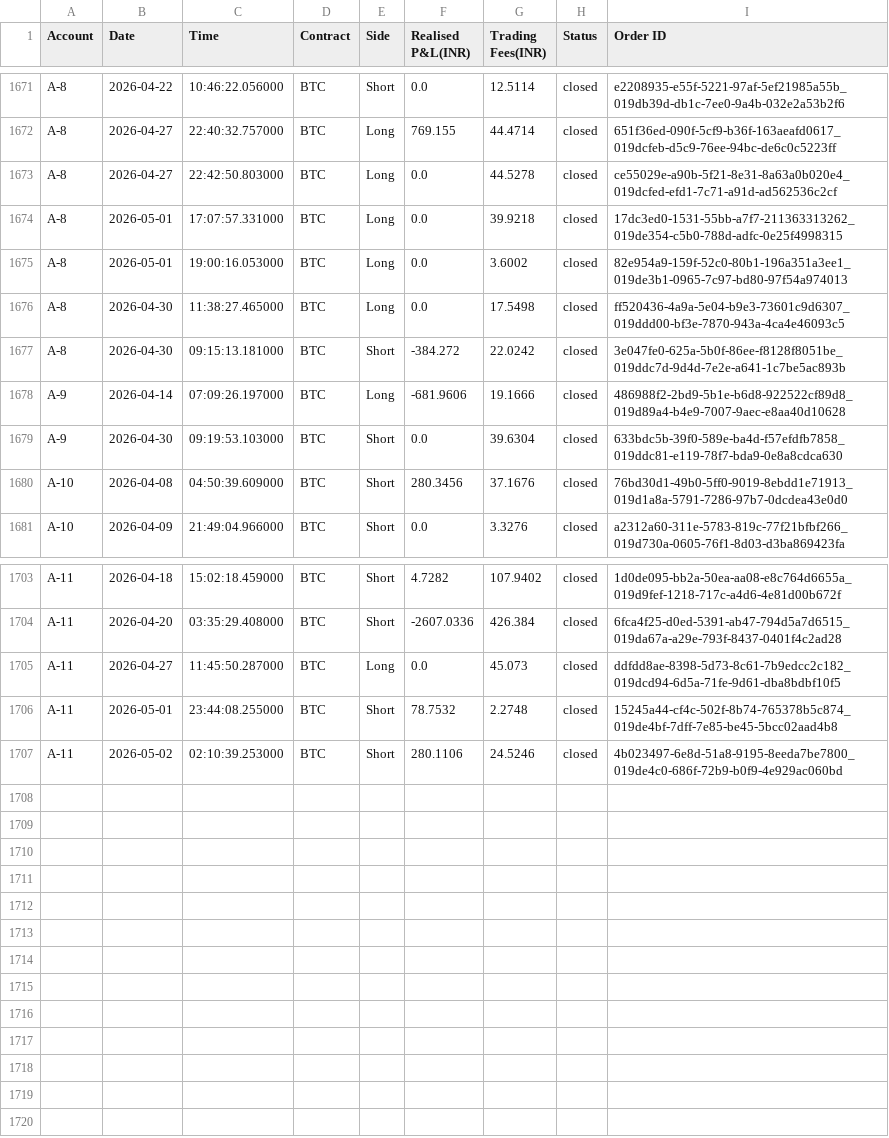
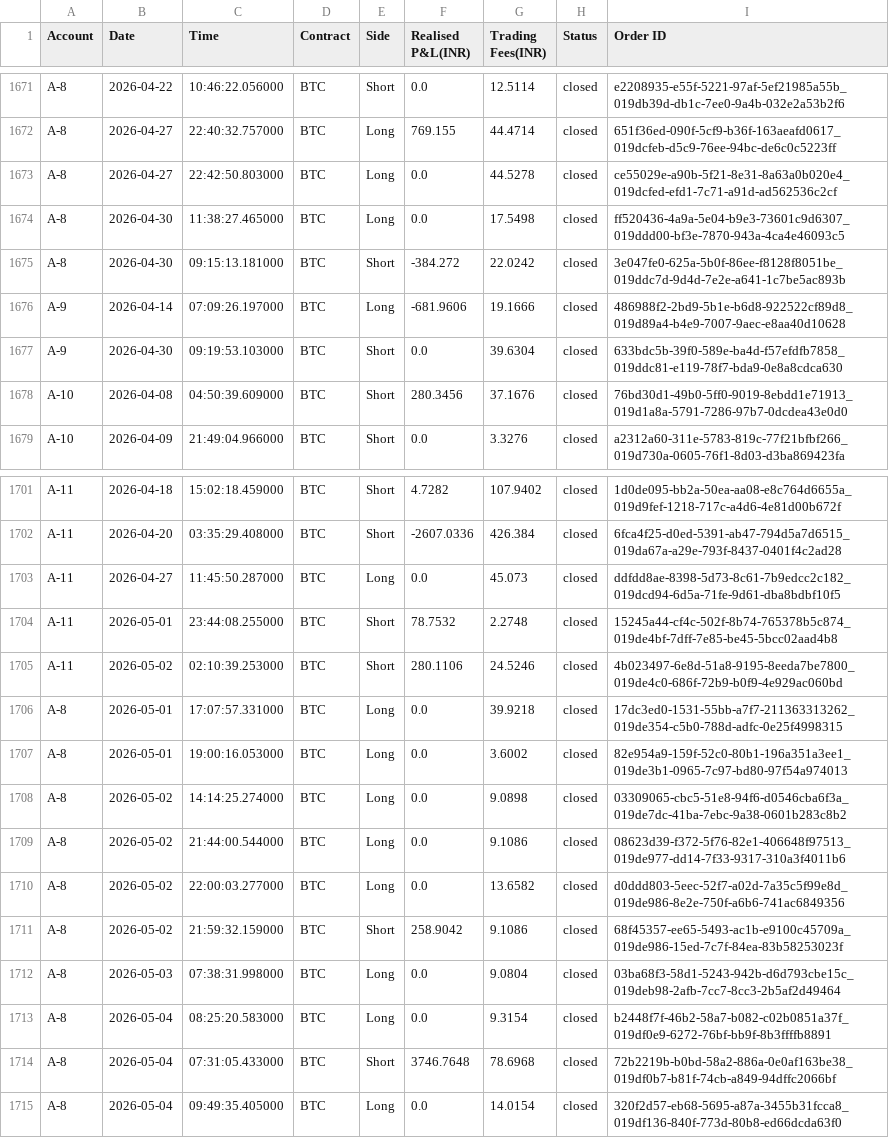
Before and after one commit to Sstendafity/trading-dashboard, a CSV file: trade_history.csv, drawn as a sheet; only a part is shown, gaps mark what is left out.

Commit message:
Update trade history via App

```diff
--- a/trade_history.csv
+++ b/trade_history.csv
@@ -1673,4 +1673,2 @@ A-8,2026-04-27,22:40:32.757000,BTC,Long,769.155,44.4714,closed,651f36ed-090f-5cf
 A-8,2026-04-27,22:42:50.803000,BTC,Long,0.0,44.5278,closed,ce55029e-a90b-5f21-8e31-8a63a0b020e4_019dcfed-efd1-7c71-a91d-ad562536c2cf
-A-8,2026-05-01,17:07:57.331000,BTC,Long,0.0,39.9218,closed,17dc3ed0-1531-55bb-a7f7-211363313262_019de354-c5b0-788d-adfc-0e25f4998315
-A-8,2026-05-01,19:00:16.053000,BTC,Long,0.0,3.6002,closed,82e954a9-159f-52c0-80b1-196a351a3ee1_019de3b1-0965-7c97-bd80-97f54a974013
 A-8,2026-04-30,11:38:27.465000,BTC,Long,0.0,17.5498,closed,ff520436-4a9a-5e04-b9e3-73601c9d6307_019ddd00-bf3e-7870-943a-4ca4e46093c5
@@ -1707 +1705,11 @@ A-11,2026-05-01,23:44:08.255000,BTC,Short,78.7532,2.2748,closed,15245a44-cf4c-50
 A-11,2026-05-02,02:10:39.253000,BTC,Short,280.1106,24.5246,closed,4b023497-6e8d-51a8-9195-8eeda7be7800_019de4c0-686f-72b9-b0f9-4e929ac060bd
+A-8,2026-05-01,17:07:57.331000,BTC,Long,0.0,39.9218,closed,17dc3ed0-1531-55bb-a7f7-211363313262_019de354-c5b0-788d-adfc-0e25f4998315
+A-8,2026-05-01,19:00:16.053000,BTC,Long,0.0,3.6002,closed,82e954a9-159f-52c0-80b1-196a351a3ee1_019de3b1-0965-7c97-bd80-97f54a974013
+A-8,2026-05-02,14:14:25.274000,BTC,Long,0.0,9.0898,closed,03309065-cbc5-51e8-94f6-d0546cba6f3a_019de7dc-41ba-7ebc-9a38-0601b283c8b2
+A-8,2026-05-02,21:44:00.544000,BTC,Long,0.0,9.1086,closed,08623d39-f372-5f76-82e1-406648f97513_019de977-dd14-7f33-9317-310a3f4011b6
+A-8,2026-05-02,22:00:03.277000,BTC,Long,0.0,13.6582,closed,d0ddd803-5eec-52f7-a02d-7a35c5f99e8d_019de986-8e2e-750f-a6b6-741ac6849356
+A-8,2026-05-02,21:59:32.159000,BTC,Short,258.9042,9.1086,closed,68f45357-ee65-5493-ac1b-e9100c45709a_019de986-15ed-7c7f-84ea-83b58253023f
+A-8,2026-05-03,07:38:31.998000,BTC,Long,0.0,9.0804,closed,03ba68f3-58d1-5243-942b-d6d793cbe15c_019deb98-2afb-7cc7-8cc3-2b5af2d49464
+A-8,2026-05-04,08:25:20.583000,BTC,Long,0.0,9.3154,closed,b2448f7f-46b2-58a7-b082-c02b0851a37f_019df0e9-6272-76bf-bb9f-8b3ffffb8891
+A-8,2026-05-04,07:31:05.433000,BTC,Short,3746.7648,78.6968,closed,72b2219b-b0bd-58a2-886a-0e0af163be38_019df0b7-b81f-74cb-a849-94dffc2066bf
+A-8,2026-05-04,09:49:35.405000,BTC,Long,0.0,14.0154,closed,320f2d57-eb68-5695-a87a-3455b31fcca8_019df136-840f-773d-80b8-ed66dcda63f0
```
